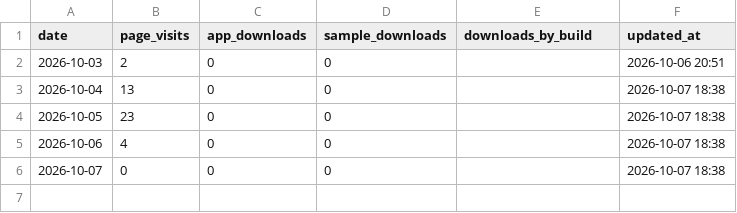
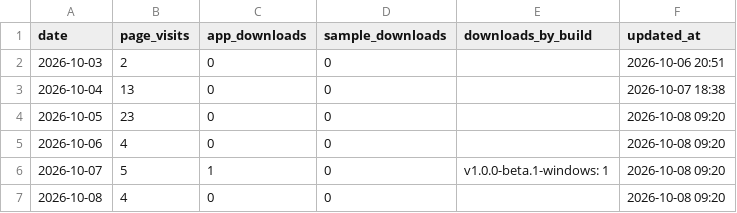
Before and after one commit to elfekimuhammed/Lightning_website, a CSV file: analytics/daily.csv, drawn as a sheet.

```diff
--- a/analytics/daily.csv
+++ b/analytics/daily.csv
@@ -3,4 +3,5 @@ date,page_visits,app_downloads,sample_downloads,downloads_by_build,updated_at
 2026-10-04,13,0,0,,2026-10-07 18:38
-2026-10-05,23,0,0,,2026-10-07 18:38
-2026-10-06,4,0,0,,2026-10-07 18:38
-2026-10-07,0,0,0,,2026-10-07 18:38
+2026-10-05,23,0,0,,2026-10-08 09:20
+2026-10-06,4,0,0,,2026-10-08 09:20
+2026-10-07,5,1,0,v1.0.0-beta.1-windows: 1,2026-10-08 09:20
+2026-10-08,4,0,0,,2026-10-08 09:20
```
